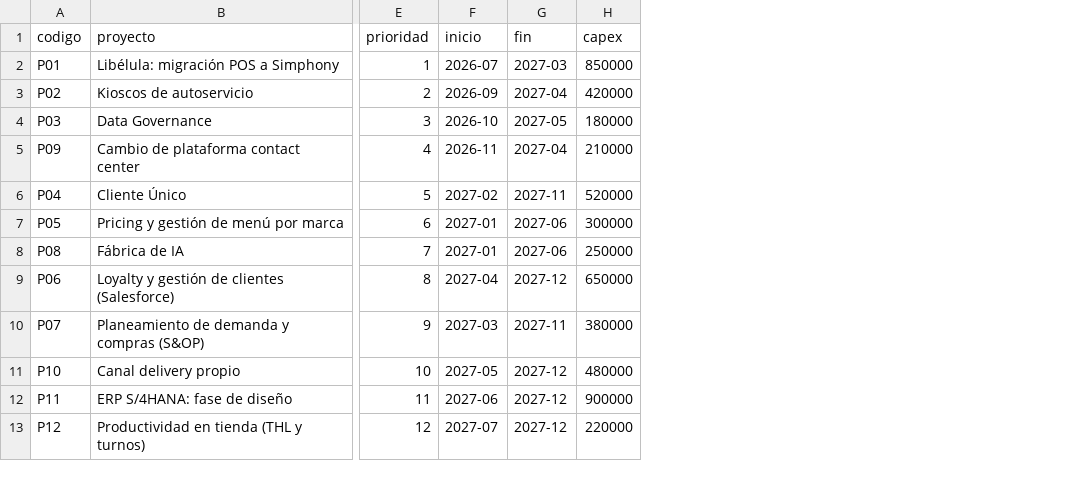
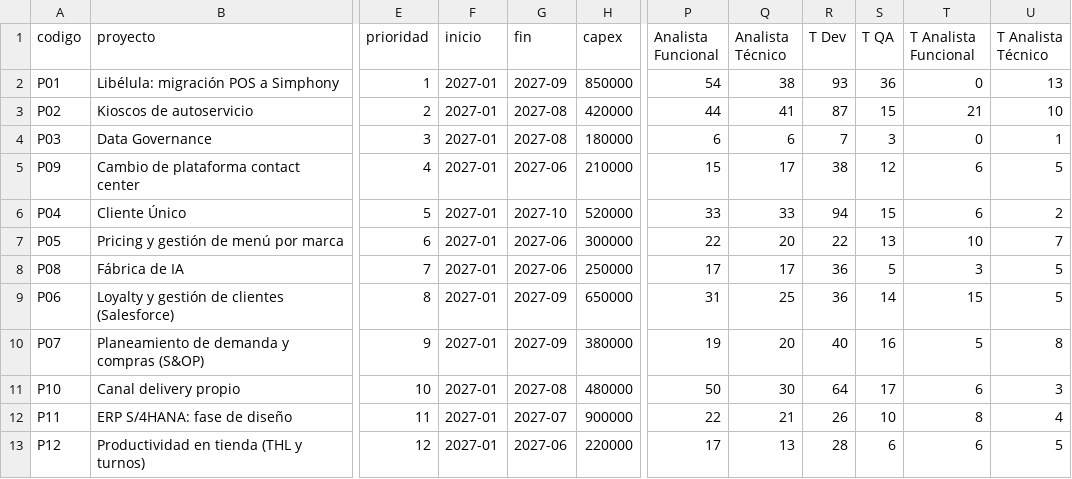
Before and after one commit to jaimediazizquierdo1981-dotcom/gestor-proyectos-ngr, a CSV file: data/proyectos.csv, drawn as a sheet; only a part is shown, gaps mark what is left out; the diff names each change by its address in the sheet, - before the commit and + after, or states it on an @@ line.

```diff
--- a/data/proyectos.csv
+++ b/data/proyectos.csv
+column P (Analista Funcional), rows 2-13: 54 | 44 | 6 | 15 | 33 | 22 | 17 | 31 | 19 | 50 | 22 | 17
+column Q (Analista Técnico), rows 2-13: 38 | 41 | 6 | 17 | 33 | 20 | 17 | 25 | 20 | 30 | 21 | 13
+column R (T Dev), rows 2-13: 93 | 87 | 7 | 38 | 94 | 22 | 36 | 36 | 40 | 64 | 26 | 28
+column S (T QA), rows 2-13: 36 | 15 | 3 | 12 | 15 | 13 | 5 | 14 | 16 | 17 | 10 | 6
+column T (T Analista Funcional), rows 2-13: 0 | 21 | 0 | 6 | 6 | 10 | 3 | 15 | 5 | 6 | 8 | 6
+column U (T Analista Técnico), rows 2-13: 13 | 10 | 1 | 5 | 2 | 7 | 5 | 5 | 8 | 3 | 4 | 5
-F2 (inicio): 2026-07
+F2 (inicio): 2027-01
-G2 (fin): 2027-03
+G2 (fin): 2027-09
-F3 (inicio): 2026-09
+F3 (inicio): 2027-01
-G3 (fin): 2027-04
+G3 (fin): 2027-08
-F4 (inicio): 2026-10
+F4 (inicio): 2027-01
-G4 (fin): 2027-05
+G4 (fin): 2027-08
-F5 (inicio): 2026-11
+F5 (inicio): 2027-01
-G5 (fin): 2027-04
+G5 (fin): 2027-06
-F6 (inicio): 2027-02
+F6 (inicio): 2027-01
-G6 (fin): 2027-11
+G6 (fin): 2027-10
-F9 (inicio): 2027-04
+F9 (inicio): 2027-01
-G9 (fin): 2027-12
+G9 (fin): 2027-09
-F10 (inicio): 2027-03
+F10 (inicio): 2027-01
-G10 (fin): 2027-11
+G10 (fin): 2027-09
-F11 (inicio): 2027-05
+F11 (inicio): 2027-01
-G11 (fin): 2027-12
+G11 (fin): 2027-08
-F12 (inicio): 2027-06
+F12 (inicio): 2027-01
-G12 (fin): 2027-12
+G12 (fin): 2027-07
-F13 (inicio): 2027-07
+F13 (inicio): 2027-01
-G13 (fin): 2027-12
+G13 (fin): 2027-06
```
Also changed, not shown: data/equipo.csv, 7 other files.
